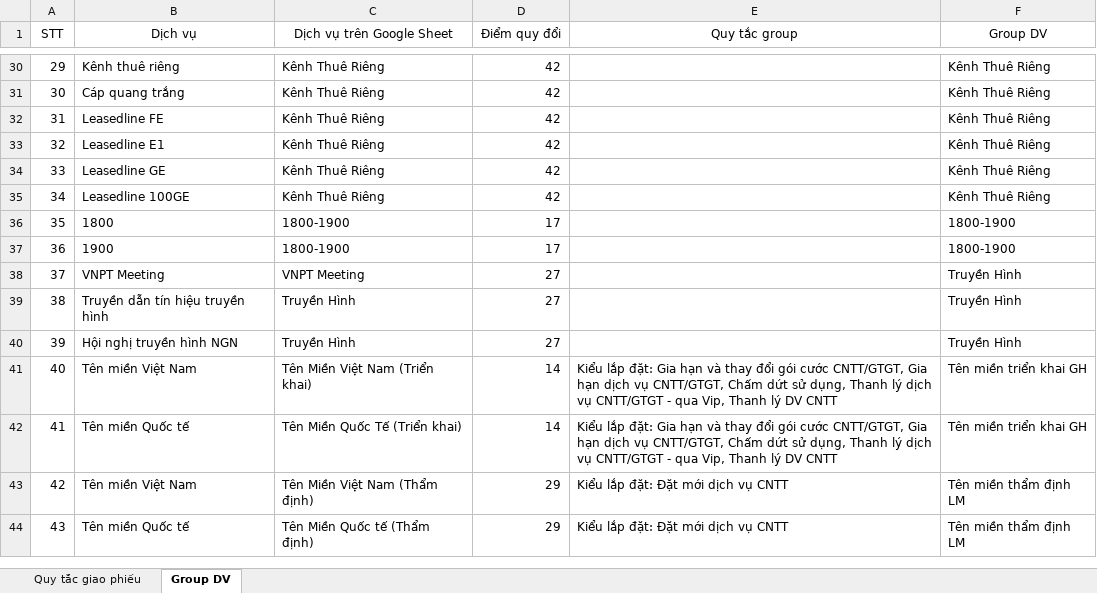
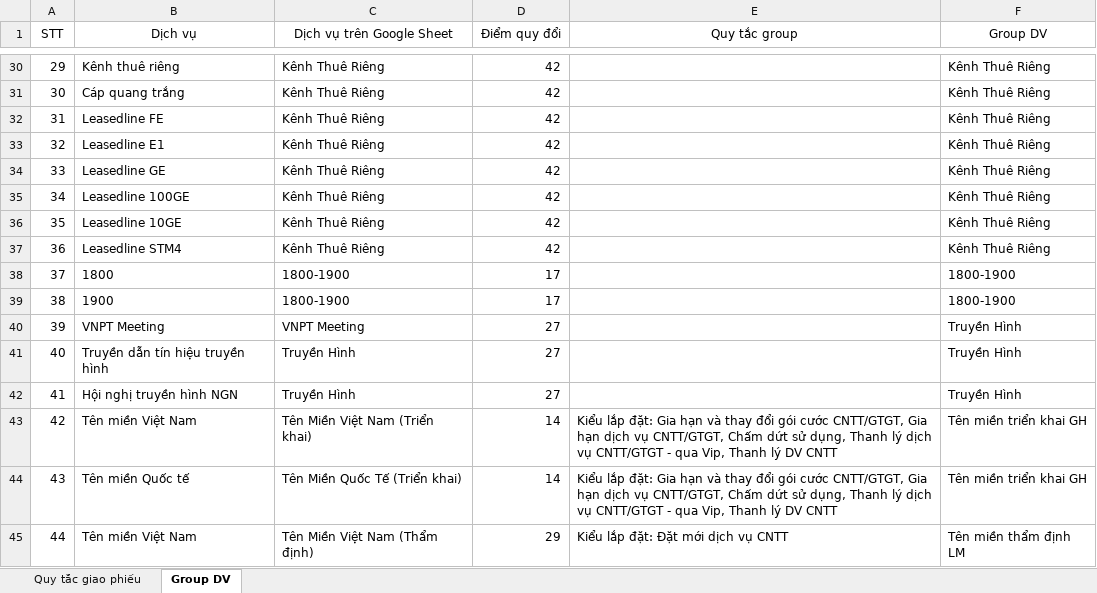
Before and after one commit to cuongtm88-blip/ATAS_Onebss_update, an Excel workbook: Giao phiếu_demo2.xlsx, sheet Group DV, drawn as a sheet; only a part is shown, gaps mark what is left out; the shorter side is filled out with more unchanged rows; values as stored, in another font and other column widths than the file's, no borders; addresses are those after the commit; the diff names each change by its address in the sheet, - before the commit and + after, or states it on an @@ line.

```diff
--- a/Giao phiếu_demo2.xlsx (sheet Group DV)
+++ b/Giao phiếu_demo2.xlsx (sheet Group DV)
+row 36: 35 | Leasedline 10GE | Kênh Thuê Riêng | 42 |  | Kênh Thuê Riêng
+row 37: 36 | Leasedline STM4 | Kênh Thuê Riêng | 42 |  | Kênh Thuê Riêng
@@ column A (STT) renumbered from row 38 down @@
```
Also changed, not shown: sheet Quy tắc giao phiếu, 10 other files.
